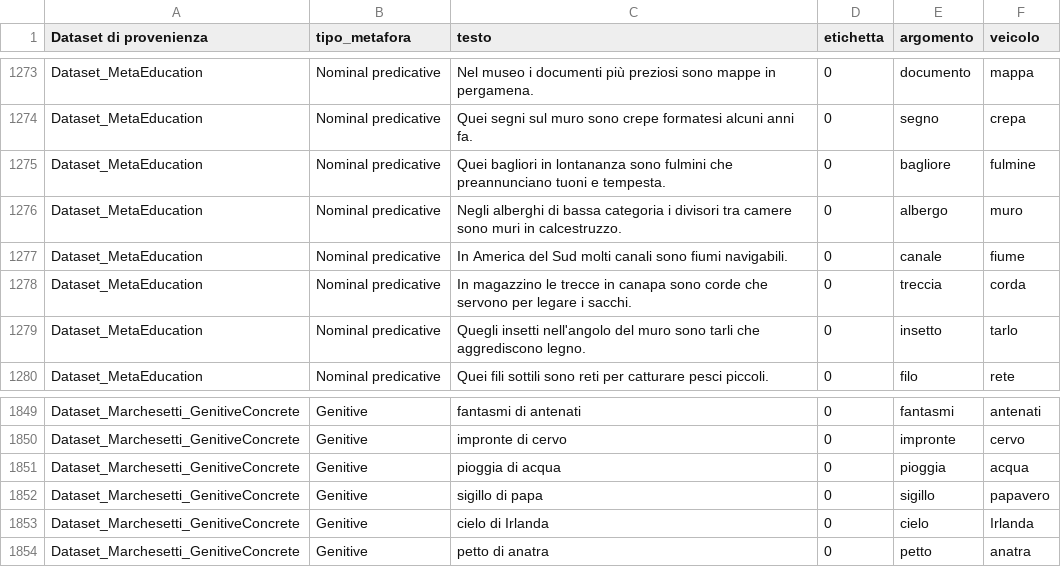
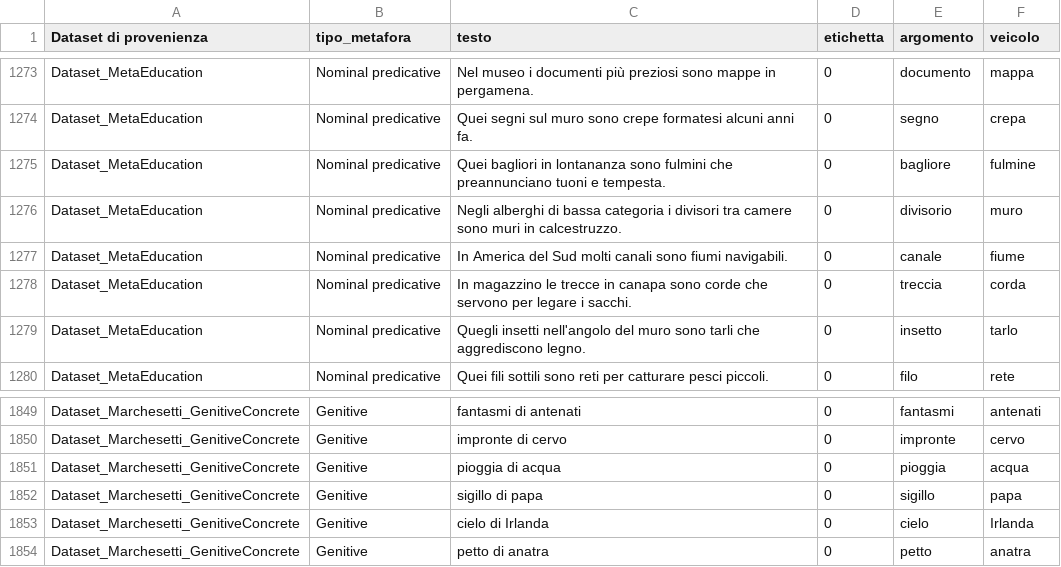
Before and after one commit to swagtoast/CAMI, a CSV file: data/metafore_dataset.csv, drawn as a sheet; only a part is shown, gaps mark what is left out; the diff covers the shown part only.

```diff
--- a/data/metafore_dataset.csv
+++ b/data/metafore_dataset.csv
@@ -1275,3 +1275,3 @@ Dataset_MetaEducation;Nominal predicative;Quei segni sul muro sono crepe formate
 Dataset_MetaEducation;Nominal predicative;Quei bagliori in lontananza sono fulmini che preannunciano tuoni e tempesta.;0;bagliore;fulmine;;;;;;;;;;
-Dataset_MetaEducation;Nominal predicative;Negli alberghi di bassa categoria i divisori tra camere sono muri in calcestruzzo.;0;albergo;muro;;;;;;;;;;
+Dataset_MetaEducation;Nominal predicative;Negli alberghi di bassa categoria i divisori tra camere sono muri in calcestruzzo.;0;divisorio;muro;;;;;;;;;;
 Dataset_MetaEducation;Nominal predicative;In America del Sud molti canali sono fiumi navigabili.;0;canale;fiume;;;;;;;;;;
@@ -1851,3 +1851,3 @@ Dataset_Marchesetti_GenitiveConcrete;Genitive;impronte di cervo;0;impronte;cervo
 Dataset_Marchesetti_GenitiveConcrete;Genitive;pioggia di acqua;0;pioggia;acqua;;;;;;;;;;
-Dataset_Marchesetti_GenitiveConcrete;Genitive;sigillo di papa;0;sigillo;papavero;;;;;;;;;;
+Dataset_Marchesetti_GenitiveConcrete;Genitive;sigillo di papa;0;sigillo;papa;;;;;;;;;;
 Dataset_Marchesetti_GenitiveConcrete;Genitive;cielo di Irlanda;0;cielo;Irlanda;;;;;;;;;;
```
Also changed, not shown: 96 edited cells elsewhere in this file, 5 other files.
